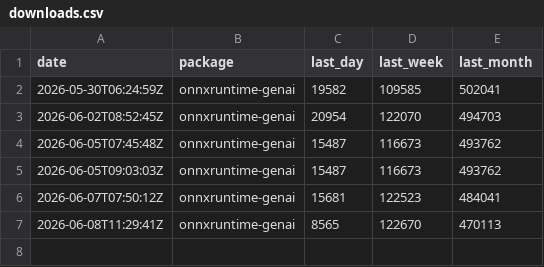
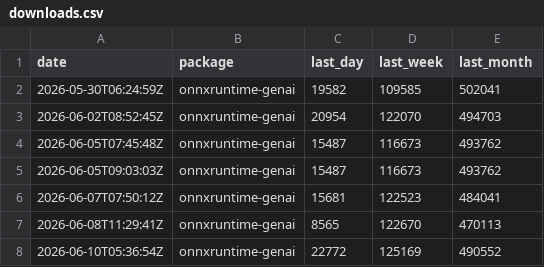
Before and after one commit to xadupre/xadupre.github.io, a CSV file: cache_data/onnxruntime-genai/downloads.csv, drawn as a sheet; the diff names each change by its address in the sheet, - before the commit and + after, or states it on an @@ line.

```diff
--- a/cache_data/onnxruntime-genai/downloads.csv
+++ b/cache_data/onnxruntime-genai/downloads.csv
+row 8: 2026-06-10T05:36:54Z | onnxruntime-genai | 22772 | 125169 | 490552
```
Also changed, not shown: cache_data/onnx-ir/downloads.csv, cache_data/onnxmltools/downloads.csv, 5 other files.
